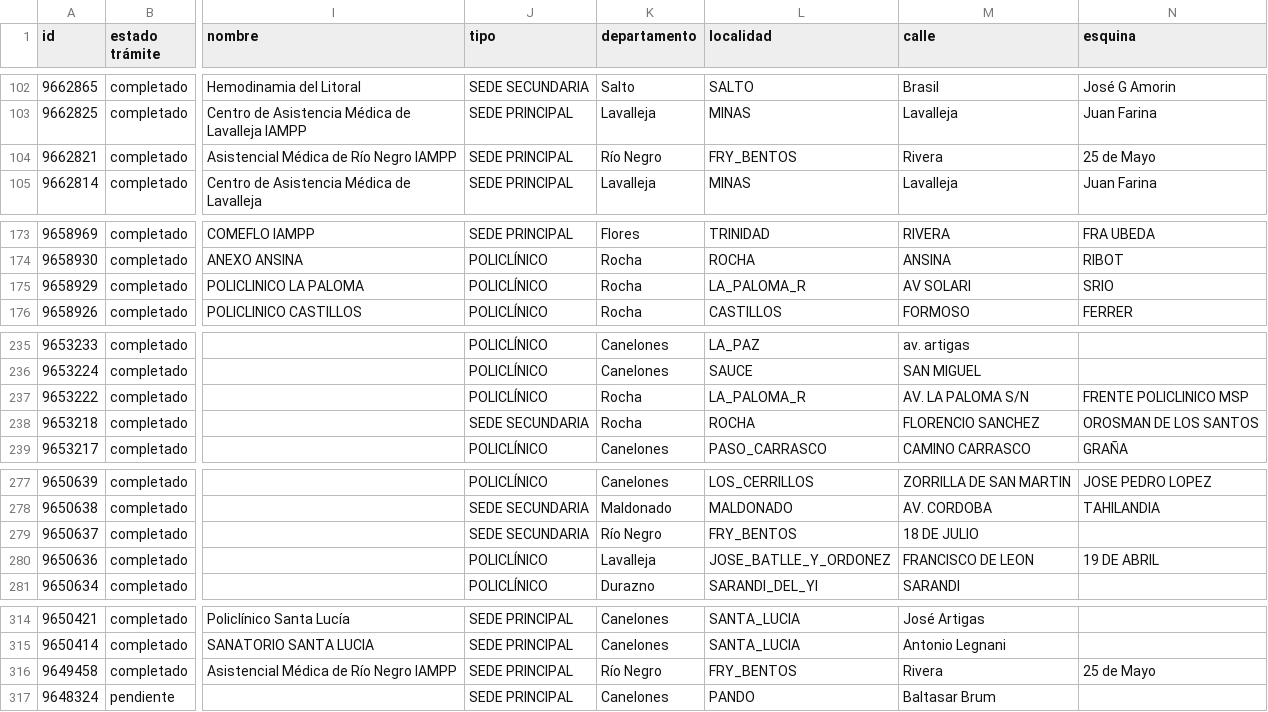
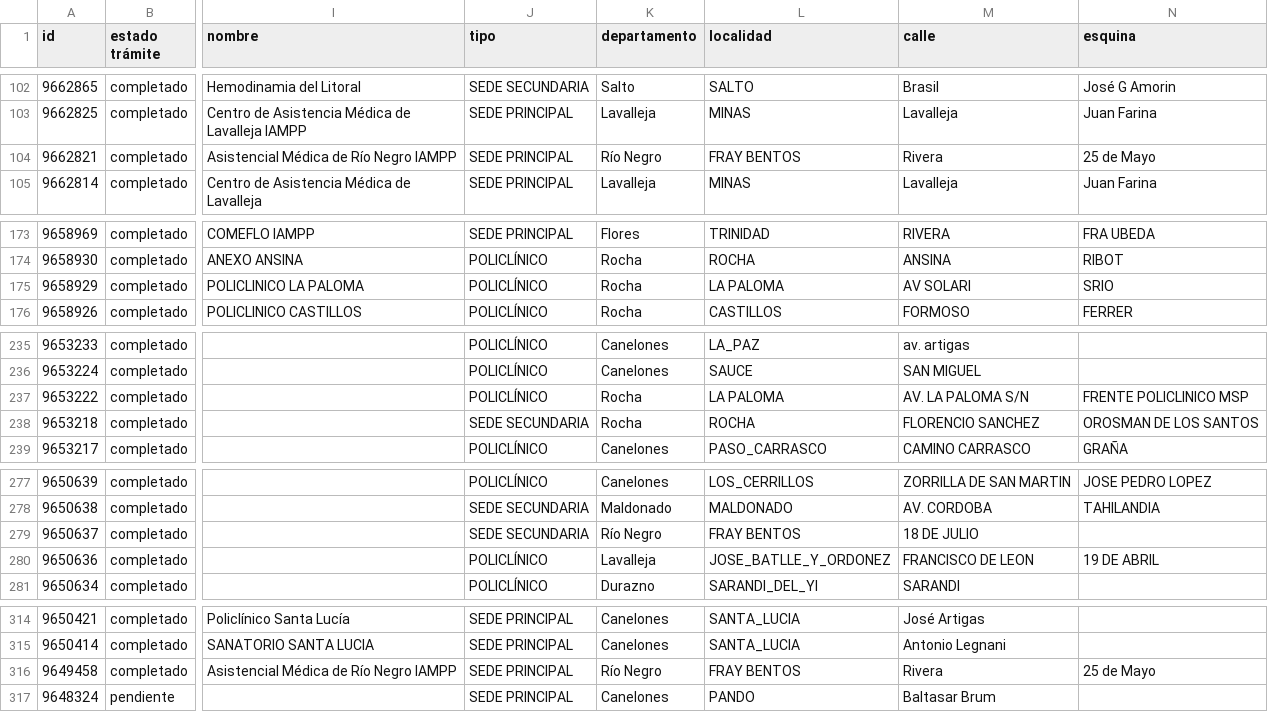
Before and after one commit to datauy/ATuServicio, a CSV file: db/data/2026-1/sedes.csv, drawn as a sheet; only a part is shown, gaps mark what is left out; the diff covers the shown part only; the diff names each change by its address in the sheet, - before the commit and + after, or states it on an @@ line.

```diff
--- a/db/data/2026-1/sedes.csv
+++ b/db/data/2026-1/sedes.csv
-L104 (localidad): FRY_BENTOS
+L104 (localidad): FRAY BENTOS
-L175 (localidad): LA_PALOMA_R
+L175 (localidad): LA PALOMA
-L237 (localidad): LA_PALOMA_R
+L237 (localidad): LA PALOMA
-L279 (localidad): FRY_BENTOS
+L279 (localidad): FRAY BENTOS
-L316 (localidad): FRY_BENTOS
+L316 (localidad): FRAY BENTOS
```
Also changed, not shown: 1 edited cell elsewhere in this file, 2 other files.
